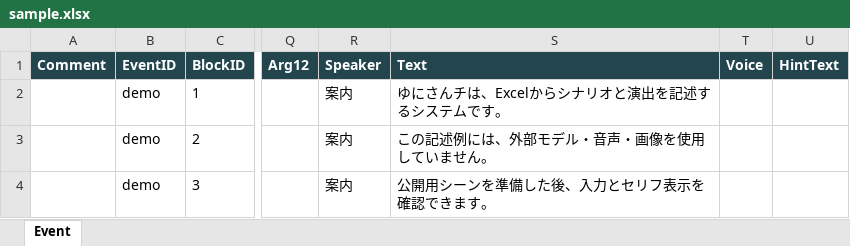
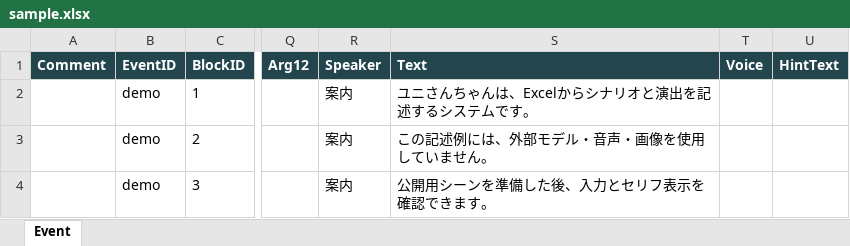
Before and after one commit to TeamBuntan/unisanchan_public, an Excel workbook: Examples/sample.xlsx, sheet Event, drawn as a sheet; only a part is shown, gaps mark what is left out; values as stored, in another font and other column widths than the file's, no borders; the diff names each change by its address in the sheet, - before the commit and + after, or states it on an @@ line.

```diff
--- a/Examples/sample.xlsx (sheet Event)
+++ b/Examples/sample.xlsx (sheet Event)
-S2 (Text): ゆにさんチは、Excelからシナリオと演出を記述するシステムです。
+S2 (Text): ユニさんちゃんは、Excelからシナリオと演出を記述するシステムです。
```
Also changed, not shown: 2 other files.
